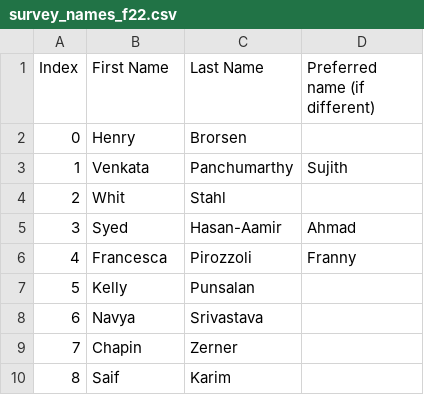
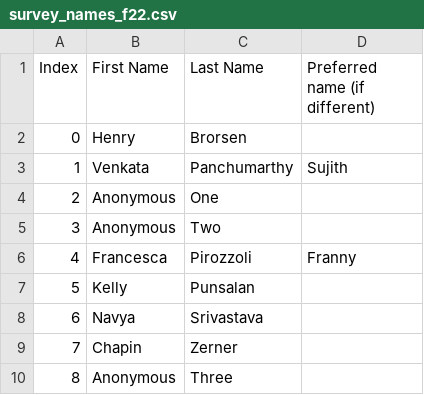
Before and after one commit to ejr4mhs/node, a CSV file: week-3/lab/survey_names_f22.csv, drawn as a sheet.

```diff
--- a/week-3/lab/survey_names_f22.csv
+++ b/week-3/lab/survey_names_f22.csv
@@ -3,4 +3,4 @@ Index,First Name,Last Name,Preferred name (if different)
 1,Venkata,Panchumarthy,Sujith
-2,Whit,Stahl,
-3,Syed,Hasan-Aamir,Ahmad
+2,Anonymous,One,
+3,Anonymous,Two,
 4,Francesca,Pirozzoli,Franny
@@ -9,2 +9,2 @@ Index,First Name,Last Name,Preferred name (if different)
 7,Chapin,Zerner,
-8,Saif,Karim,
+8,Anonymous,Three,
```
Also changed, not shown: week-3/lab/survey_responses_f22.csv, 1 other file.
